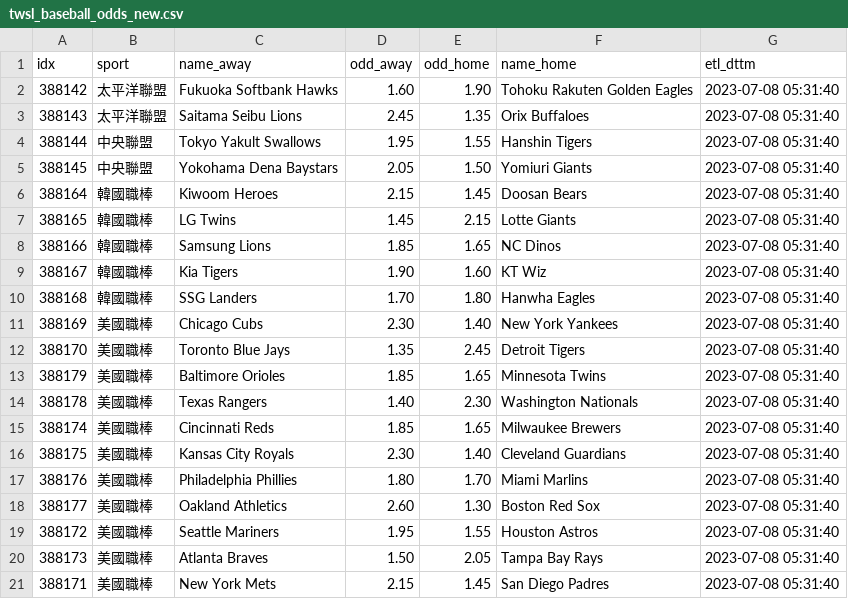
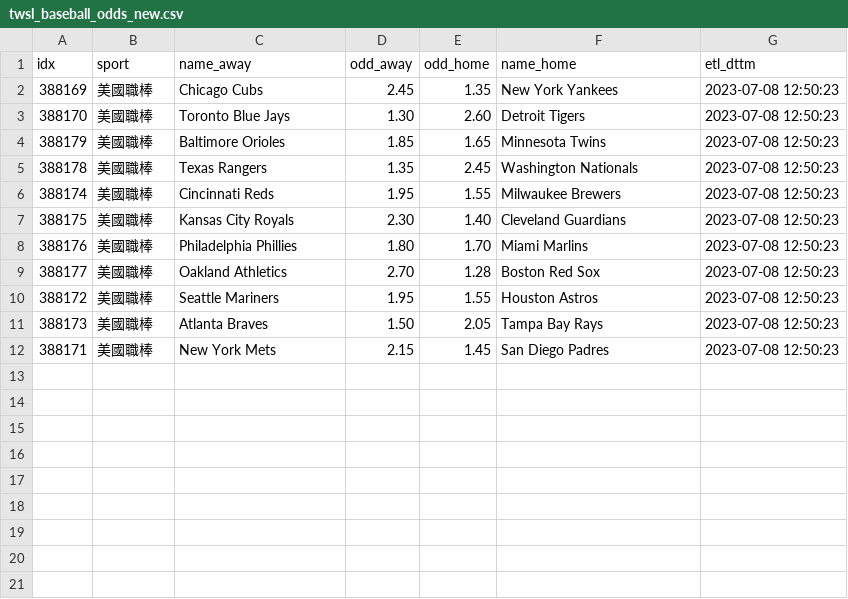
Before and after one commit to achilles0926/tw_sport_lottery, a CSV file: twsl_baseball_odds_new.csv, drawn as a sheet.

```diff
--- a/twsl_baseball_odds_new.csv
+++ b/twsl_baseball_odds_new.csv
@@ -1,21 +1,12 @@
 idx,sport,name_away,odd_away,odd_home,name_home,etl_dttm
-388142,太平洋聯盟,Fukuoka Softbank Hawks,1.60,1.90,Tohoku Rakuten Golden Eagles,2023-07-08 05:31:40
-388143,太平洋聯盟,Saitama Seibu Lions,2.45,1.35,Orix Buffaloes,2023-07-08 05:31:40
-388144,中央聯盟,Tokyo Yakult Swallows,1.95,1.55,Hanshin Tigers,2023-07-08 05:31:40
-388145,中央聯盟,Yokohama Dena Baystars,2.05,1.50,Yomiuri Giants,2023-07-08 05:31:40
-388164,韓國職棒,Kiwoom Heroes,2.15,1.45,Doosan Bears,2023-07-08 05:31:40
-388165,韓國職棒,LG Twins,1.45,2.15,Lotte Giants,2023-07-08 05:31:40
-388166,韓國職棒,Samsung Lions,1.85,1.65,NC Dinos,2023-07-08 05:31:40
-388167,韓國職棒,Kia Tigers,1.90,1.60,KT Wiz,2023-07-08 05:31:40
-388168,韓國職棒,SSG Landers,1.70,1.80,Hanwha Eagles,2023-07-08 05:31:40
-388169,美國職棒,Chicago Cubs,2.30,1.40,New York Yankees,2023-07-08 05:31:40
-388170,美國職棒,Toronto Blue Jays,1.35,2.45,Detroit Tigers,2023-07-08 05:31:40
-388179,美國職棒,Baltimore Orioles,1.85,1.65,Minnesota Twins,2023-07-08 05:31:40
-388178,美國職棒,Texas Rangers,1.40,2.30,Washington Nationals,2023-07-08 05:31:40
-388174,美國職棒,Cincinnati Reds,1.85,1.65,Milwaukee Brewers,2023-07-08 05:31:40
-388175,美國職棒,Kansas City Royals,2.30,1.40,Cleveland Guardians,2023-07-08 05:31:40
-388176,美國職棒,Philadelphia Phillies,1.80,1.70,Miami Marlins,2023-07-08 05:31:40
-388177,美國職棒,Oakland Athletics,2.60,1.30,Boston Red Sox,2023-07-08 05:31:40
-388172,美國職棒,Seattle Mariners,1.95,1.55,Houston Astros,2023-07-08 05:31:40
-388173,美國職棒,Atlanta Braves,1.50,2.05,Tampa Bay Rays,2023-07-08 05:31:40
-388171,美國職棒,New York Mets,2.15,1.45,San Diego Padres,2023-07-08 05:31:40
+388169,美國職棒,Chicago Cubs,2.45,1.35,New York Yankees,2023-07-08 12:50:23
+388170,美國職棒,Toronto Blue Jays,1.30,2.60,Detroit Tigers,2023-07-08 12:50:23
+388179,美國職棒,Baltimore Orioles,1.85,1.65,Minnesota Twins,2023-07-08 12:50:23
+388178,美國職棒,Texas Rangers,1.35,2.45,Washington Nationals,2023-07-08 12:50:23
+388174,美國職棒,Cincinnati Reds,1.95,1.55,Milwaukee Brewers,2023-07-08 12:50:23
+388175,美國職棒,Kansas City Royals,2.30,1.40,Cleveland Guardians,2023-07-08 12:50:23
+388176,美國職棒,Philadelphia Phillies,1.80,1.70,Miami Marlins,2023-07-08 12:50:23
+388177,美國職棒,Oakland Athletics,2.70,1.28,Boston Red Sox,2023-07-08 12:50:23
+388172,美國職棒,Seattle Mariners,1.95,1.55,Houston Astros,2023-07-08 12:50:23
+388173,美國職棒,Atlanta Braves,1.50,2.05,Tampa Bay Rays,2023-07-08 12:50:23
+388171,美國職棒,New York Mets,2.15,1.45,San Diego Padres,2023-07-08 12:50:23
```
Also changed, not shown: twsl_baseball_odds_backup.csv, twsl_baseball_odds_base.csv.
